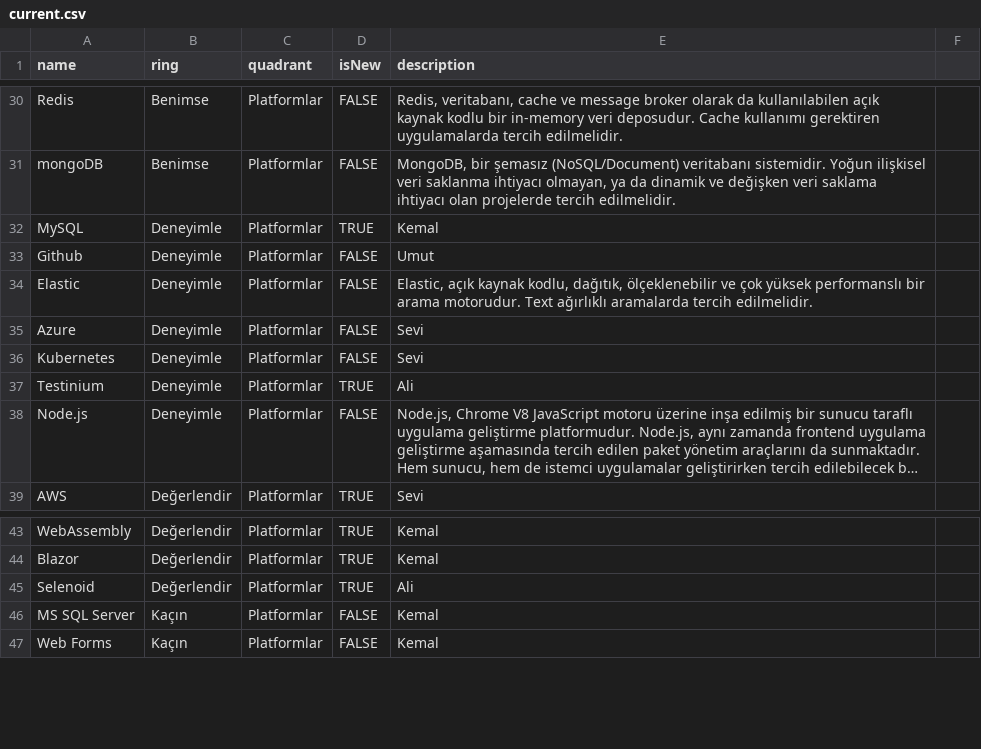
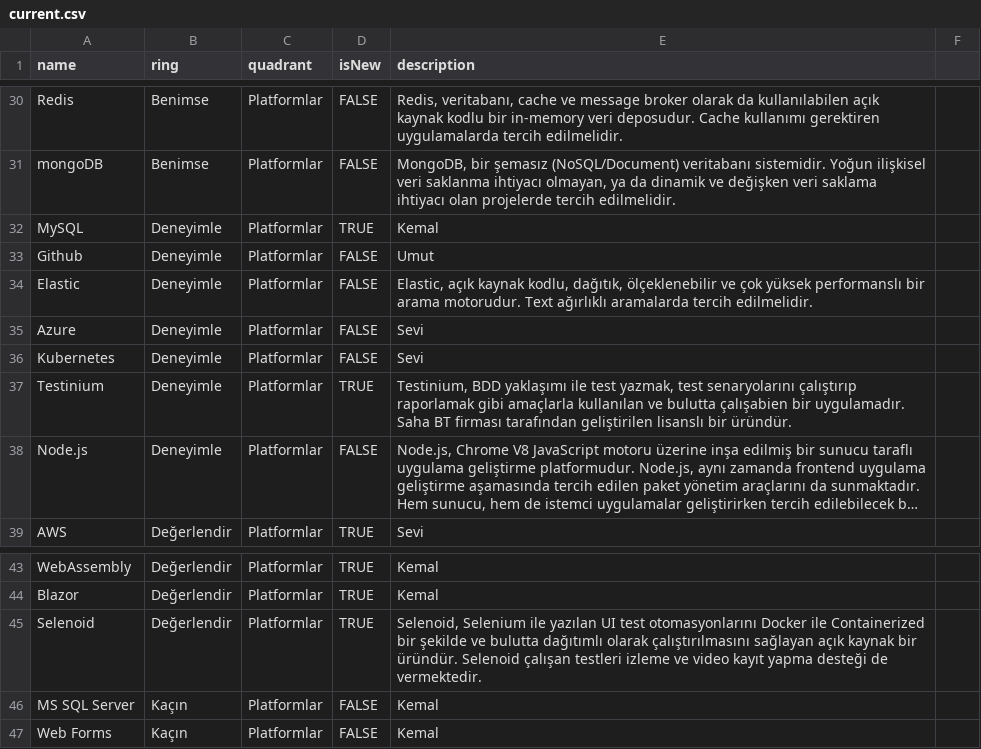
Before and after one commit to muhtalipdede/build-your-own-radar, a CSV file: src/radars/current.csv, drawn as a sheet; only a part is shown, gaps mark what is left out; long unchanged cells end in …; the diff names each change by its address in the sheet, - before the commit and + after, or states it on an @@ line.

Commit message:
Info for Testinium and Selenoid

```diff
--- a/src/radars/current.csv
+++ b/src/radars/current.csv
-E37 (description): Ali
+E37 (description): Testinium, BDD yaklaşımı ile test yazmak, test senaryolarını çalıştırıp raporlamak gibi amaçlarla kullanılan ve bulutta çalışabien bir uygulamadır. Saha BT firması tarafından geliştirilen lisanslı bir üründür.
-E45 (description): Ali
+E45 (description): Selenoid, Selenium ile yazılan UI test otomasyonlarını Docker ile Containerized bir şekilde ve bulutta dağıtımlı olarak çalıştırılmasını sağlayan açık kaynak bir üründür. Selenoid çalışan testleri izleme ve video kayıt yapma desteği de vermektedir.
```
